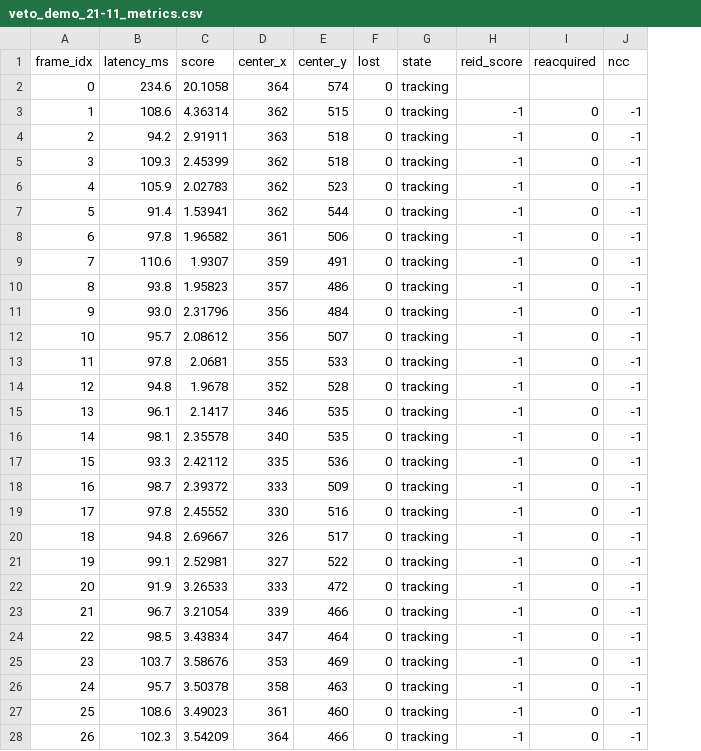
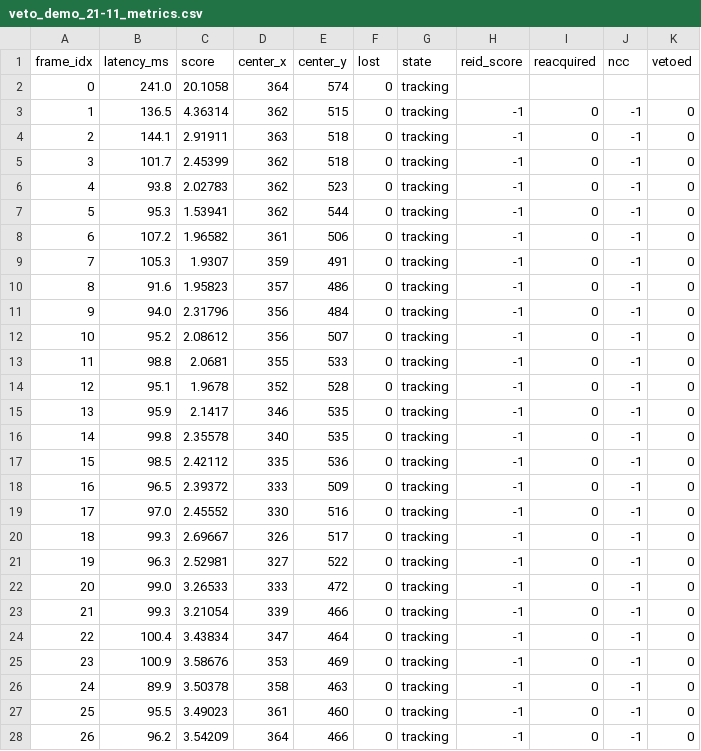
Before and after one commit to BinhNguyen1912/DoAn-NAB, a CSV file: data/veto_demo_21-11_metrics.csv, drawn as a sheet; only a part is shown; the diff covers the shown part only; the diff names each change by its address in the sheet, - before the commit and + after, or states it on an @@ line.

Commit message:
fix(reid+live)+data: sửa 3 P1 review vòng 2 — reid_session khởi tạo trước try (che lỗi thật), run_interactive truyền cờ veto tới HUD, ứng viên bị veto VẪN GHI ĐIỂM + cột CSV 'vetoed'
- P1-1: UnboundLocalError trong finally che SystemExit(1) có hướng dẫn (thiếu model mặt); test đã
  kiểm ngược (bỏ dòng khởi tạo ⇒ FAIL).
- P1-2: đường --display --reid (không --smooth) không gán reid_vetoed ⇒ HUD in chẩn đoán SAI
  'chua co ung vien ... cham mep khung'.
- P1-3: veto 'continue' trước khi chấm ⇒ reid_score/ncc = -1 trùng 'không có ứng viên' ⇒ không hiệu
  chuẩn được NGUONG_PHU_MAT; nay chấm rồi mới bỏ + cột CSV vetoed.
- P2: cache YuNet theo frame (backstop không detect lần 2); reset() xoá _ref_phu_mat/_ref_bbox (log
  vòng 1 nói đã sửa nhưng CHƯA); print hint dựa so_veto_truoc==0.
- Đo lại: data/veto_demo_21-11 (120f, 101ms/p95 114, mất dấu 4%, cột vetoed, latency thật).
lint xanh · 1662 passed · webtest 77 passed.

```diff
--- a/data/veto_demo_21-11_metrics.csv
+++ b/data/veto_demo_21-11_metrics.csv
+column K (vetoed), rows 3-28: all 0
-B2 (latency_ms): 234.6
+B2 (latency_ms): 241.0
-B3 (latency_ms): 108.6
+B3 (latency_ms): 136.5
-B4 (latency_ms): 94.2
+B4 (latency_ms): 144.1
-B5 (latency_ms): 109.3
+B5 (latency_ms): 101.7
-B6 (latency_ms): 105.9
+B6 (latency_ms): 93.8
-B7 (latency_ms): 91.4
+B7 (latency_ms): 95.3
-B8 (latency_ms): 97.8
+B8 (latency_ms): 107.2
-B9 (latency_ms): 110.6
+B9 (latency_ms): 105.3
-B10 (latency_ms): 93.8
+B10 (latency_ms): 91.6
-B11 (latency_ms): 93.0
+B11 (latency_ms): 94.0
-B12 (latency_ms): 95.7
+B12 (latency_ms): 95.2
-B13 (latency_ms): 97.8
+B13 (latency_ms): 98.8
-B14 (latency_ms): 94.8
+B14 (latency_ms): 95.1
-B15 (latency_ms): 96.1
+B15 (latency_ms): 95.9
-B16 (latency_ms): 98.1
+B16 (latency_ms): 99.8
-B17 (latency_ms): 93.3
+B17 (latency_ms): 98.5
-B18 (latency_ms): 98.7
+B18 (latency_ms): 96.5
-B19 (latency_ms): 97.8
+B19 (latency_ms): 97.0
-B20 (latency_ms): 94.8
+B20 (latency_ms): 99.3
-B21 (latency_ms): 99.1
+B21 (latency_ms): 96.3
-B22 (latency_ms): 91.9
+B22 (latency_ms): 99.0
-B23 (latency_ms): 96.7
+B23 (latency_ms): 99.3
-B24 (latency_ms): 98.5
+B24 (latency_ms): 100.4
-B25 (latency_ms): 103.7
+B25 (latency_ms): 100.9
-B26 (latency_ms): 95.7
+B26 (latency_ms): 89.9
-B27 (latency_ms): 108.6
+B27 (latency_ms): 95.5
-B28 (latency_ms): 102.3
+B28 (latency_ms): 96.2
```
Also changed, not shown: 93 edited cells elsewhere in this file, 12 other files.
